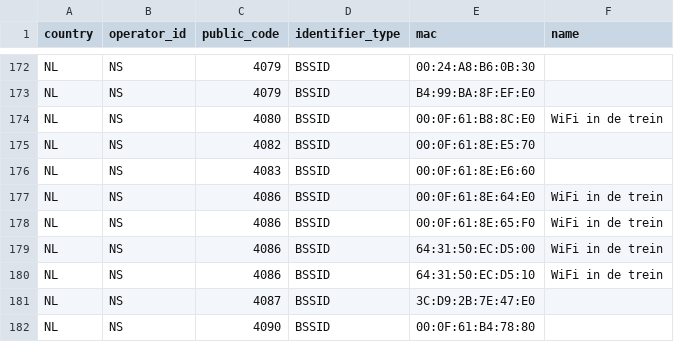
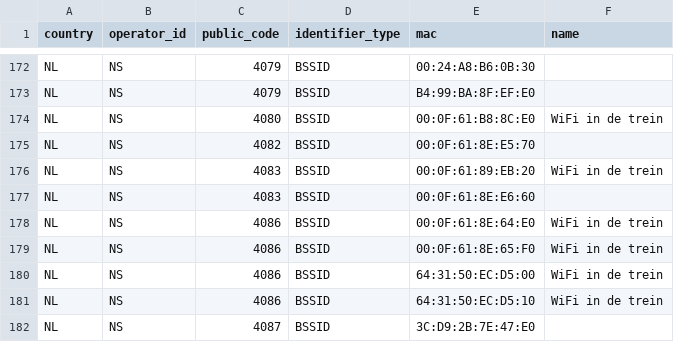
Before and after one commit to StichtingOpenGeo/VehicleBeacon, a CSV file: VehicleBeacon.csv, drawn as a sheet; only a part is shown, gaps mark what is left out; the shorter side is filled out with more unchanged rows.

Commit message:
NS:4083

```diff
--- a/VehicleBeacon.csv
+++ b/VehicleBeacon.csv
@@ -175,2 +175,3 @@ NL,NS,4080,BSSID,00:0F:61:B8:8C:E0,WiFi in de trein
 NL,NS,4082,BSSID,00:0F:61:8E:E5:70,
+NL,NS,4083,BSSID,00:0F:61:89:EB:20,WiFi in de trein
 NL,NS,4083,BSSID,00:0F:61:8E:E6:60,
```
